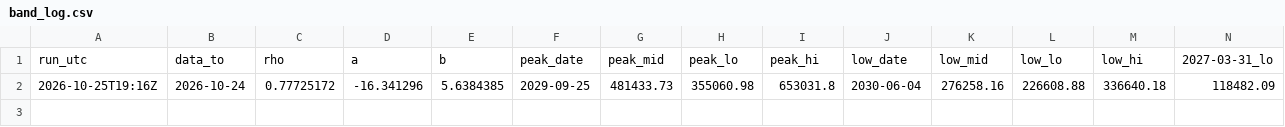
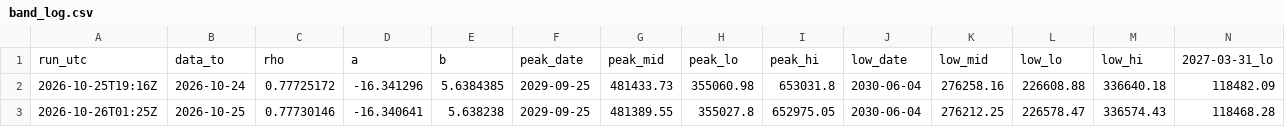
Before and after one commit to Euthymia686/my-btc-cycle-model, a CSV file: data/band_log.csv, drawn as a sheet; only a part is shown; rows hold the shown columns only; the diff names each change by its address in the sheet, - before the commit and + after, or states it on an @@ line.

```diff
--- a/data/band_log.csv
+++ b/data/band_log.csv
+row 3: 2026-10-26T01:25Z | 2026-10-25 | 0.77730146 | -16.340641 | 5.638238 | 2029-09-25 | 481389.55 | 355027.8 | 652975.05 | 2030-06-04 | 276212.25 | 226578.47 | 336574.43 | 118468.28
```
Also changed, not shown: data/band_prices.csv, data/scorecard.csv, 32 other files.
